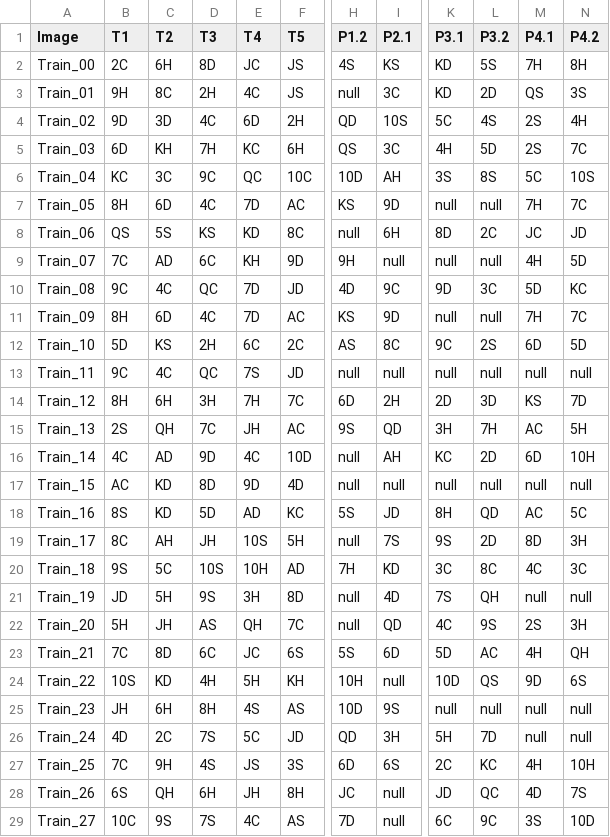
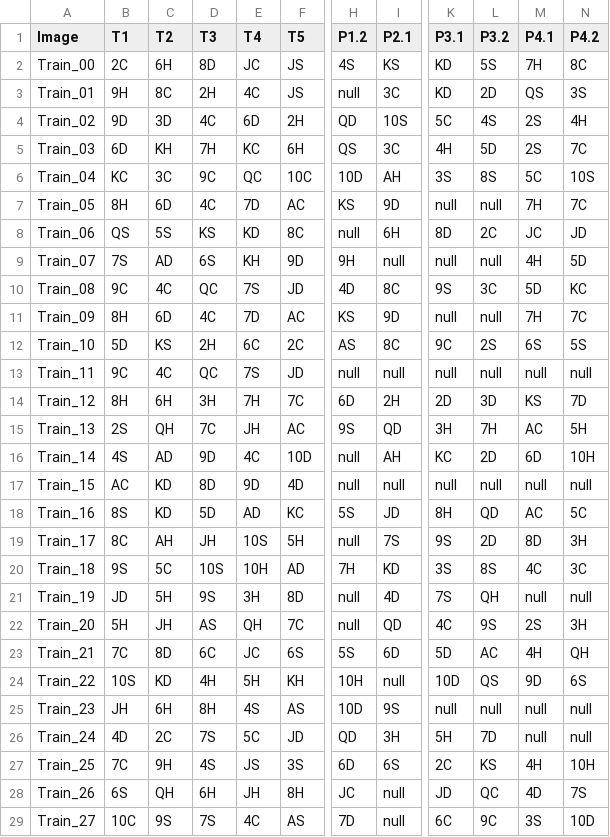
Before and after one commit to jonasblanc/poker-table-recognition, a CSV file: data/train/train_labels.csv, drawn as a sheet; only a part is shown, gaps mark what is left out; the diff names each change by its address in the sheet, - before the commit and + after, or states it on an @@ line.

Commit message:
Fix typo in label

```diff
--- a/data/train/train_labels.csv
+++ b/data/train/train_labels.csv
-N2 (P4.2): 8H
+N2 (P4.2): 8C
-B9 (T1): 7C
+B9 (T1): 7S
-D9 (T3): 6C
+D9 (T3): 6S
-E10 (T4): 7D
+E10 (T4): 7S
-I10 (P2.1): 9C
+I10 (P2.1): 8C
-K10 (P3.1): 9D
+K10 (P3.1): 9S
-M12 (P4.1): 6D
+M12 (P4.1): 6S
-N12 (P4.2): 5D
+N12 (P4.2): 5S
-B16 (T1): 4C
+B16 (T1): 4S
-K20 (P3.1): 3C
+K20 (P3.1): 3S
-L20 (P3.2): 8C
+L20 (P3.2): 8S
-L27 (P3.2): KC
+L27 (P3.2): KS
```
